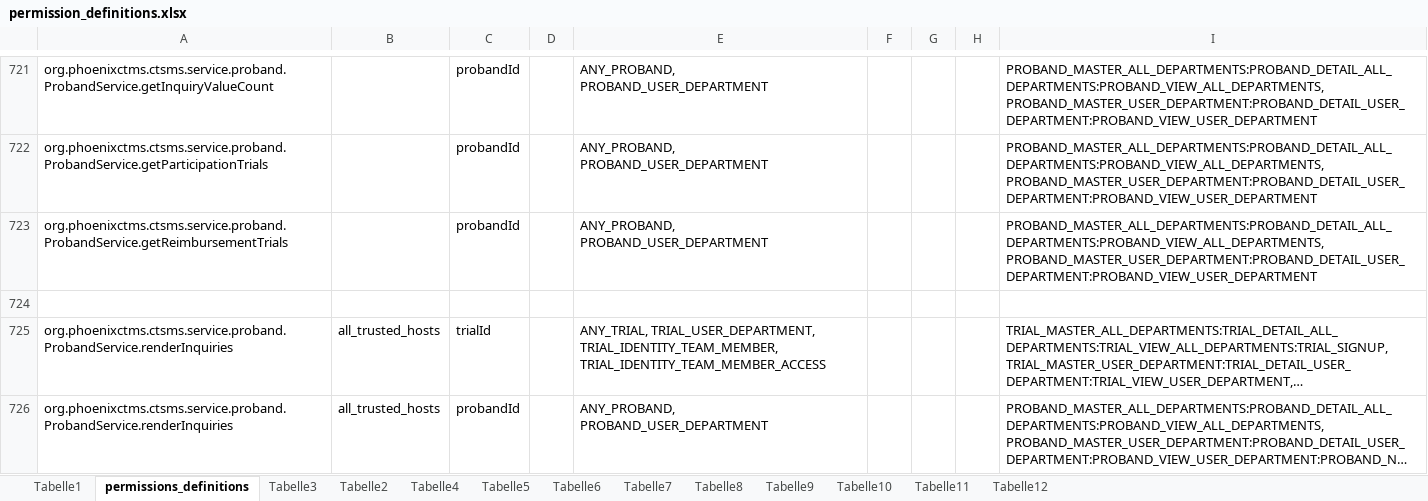
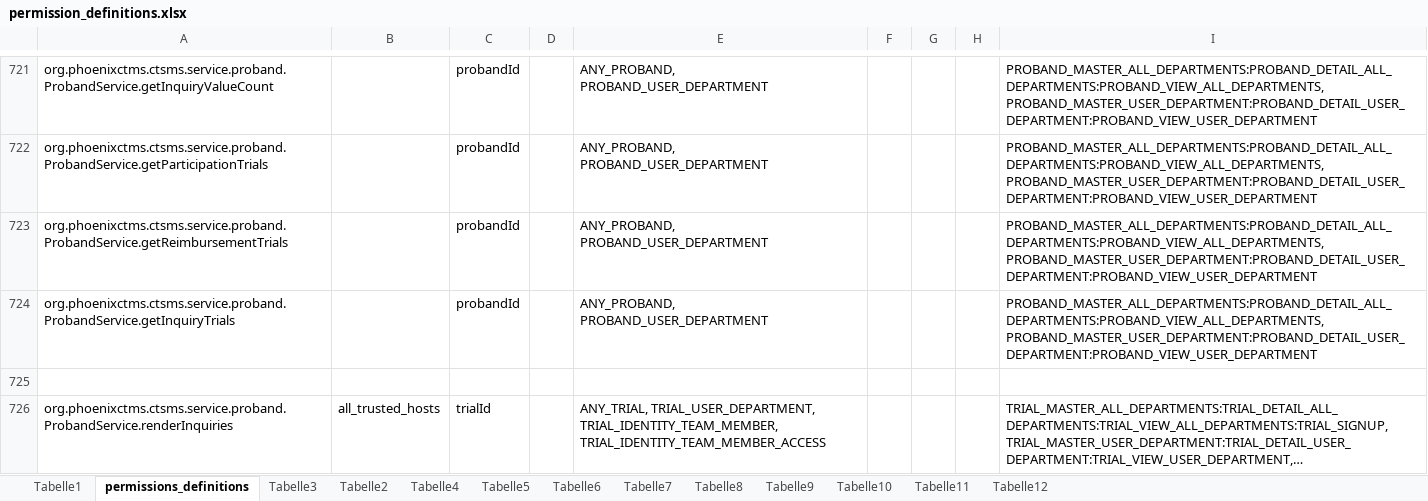
Before and after one commit to rkrenn/master-data, an Excel workbook: permission_definitions.xlsx, sheet permissions_definitions, drawn as a sheet; only a part is shown, gaps mark what is left out; the shorter side is filled out with more unchanged rows; long unchanged cells end in …; values as stored, in another font and other column widths than the file's, no borders; the diff names each change by its address in the sheet, - before the commit and + after, or states it on an @@ line.

Commit message:
add permissions for getInquiryTrials

```diff
--- a/permission_definitions.xlsx (sheet permissions_definitions)
+++ b/permission_definitions.xlsx (sheet permissions_definitions)
+row 724: org.phoenixctms.ctsms.service.proband.ProbandService.getInquiryTrials |  | probandId |  | ANY_PROBAND, PROBAND_USER_DEPARTMENT |  |  |  | PROBAND_MASTER_ALL_DEPARTMENTS:PROBAND_DETAIL_ALL_DEPARTMENTS:PROBAND_VIEW_ALL_DEPARTMENTS, PROBAND_MASTER_USER_DEPARTMENT:PROBAND_DETAIL_USER_DEPARTMENT:PROBAND_VIEW_USER_DEPARTMENT
```
Also changed, not shown: 1 other file.
